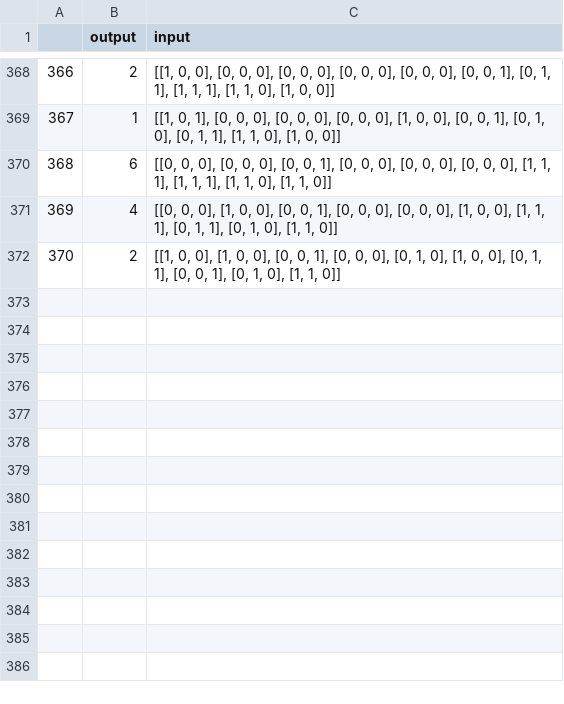
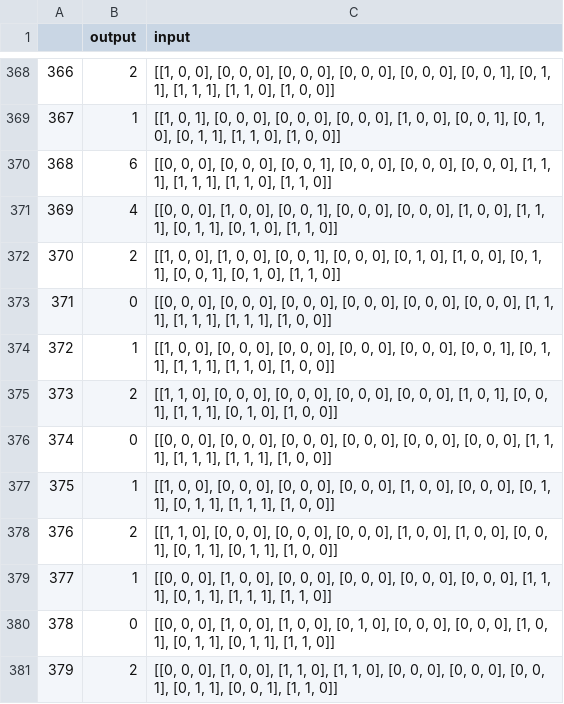
Before and after one commit to RunarEckholdt/TicTacToeMachineLearning, a CSV file: tictactoe.csv, drawn as a sheet; only a part is shown, gaps mark what is left out.

```diff
--- a/tictactoe.csv
+++ b/tictactoe.csv
@@ -372 +372,10 @@
 370,2,"[[1, 0, 0], [1, 0, 0], [0, 0, 1], [0, 0, 0], [0, 1, 0], [1, 0, 0], [0, 1, 1], [0, 0, 1], [0, 1, 0], [1, 1, 0]]"
+371,0,"[[0, 0, 0], [0, 0, 0], [0, 0, 0], [0, 0, 0], [0, 0, 0], [0, 0, 0], [1, 1, 1], [1, 1, 1], [1, 1, 1], [1, 0, 0]]"
+372,1,"[[1, 0, 0], [0, 0, 0], [0, 0, 0], [0, 0, 0], [0, 0, 0], [0, 0, 1], [0, 1, 1], [1, 1, 1], [1, 1, 0], [1, 0, 0]]"
+373,2,"[[1, 1, 0], [0, 0, 0], [0, 0, 0], [0, 0, 0], [0, 0, 0], [1, 0, 1], [0, 0, 1], [1, 1, 1], [0, 1, 0], [1, 0, 0]]"
+374,0,"[[0, 0, 0], [0, 0, 0], [0, 0, 0], [0, 0, 0], [0, 0, 0], [0, 0, 0], [1, 1, 1], [1, 1, 1], [1, 1, 1], [1, 0, 0]]"
+375,1,"[[1, 0, 0], [0, 0, 0], [0, 0, 0], [0, 0, 0], [1, 0, 0], [0, 0, 0], [0, 1, 1], [0, 1, 1], [1, 1, 1], [1, 0, 0]]"
+376,2,"[[1, 1, 0], [0, 0, 0], [0, 0, 0], [0, 0, 0], [1, 0, 0], [1, 0, 0], [0, 0, 1], [0, 1, 1], [0, 1, 1], [1, 0, 0]]"
+377,1,"[[0, 0, 0], [1, 0, 0], [0, 0, 0], [0, 0, 0], [0, 0, 0], [0, 0, 0], [1, 1, 1], [0, 1, 1], [1, 1, 1], [1, 1, 0]]"
+378,0,"[[0, 0, 0], [1, 0, 0], [1, 0, 0], [0, 1, 0], [0, 0, 0], [0, 0, 0], [1, 0, 1], [0, 1, 1], [0, 1, 1], [1, 1, 0]]"
+379,2,"[[0, 0, 0], [1, 0, 0], [1, 1, 0], [1, 1, 0], [0, 0, 0], [0, 0, 0], [0, 0, 1], [0, 1, 1], [0, 0, 1], [1, 1, 0]]"
```
Also changed, not shown: 5 other files.
